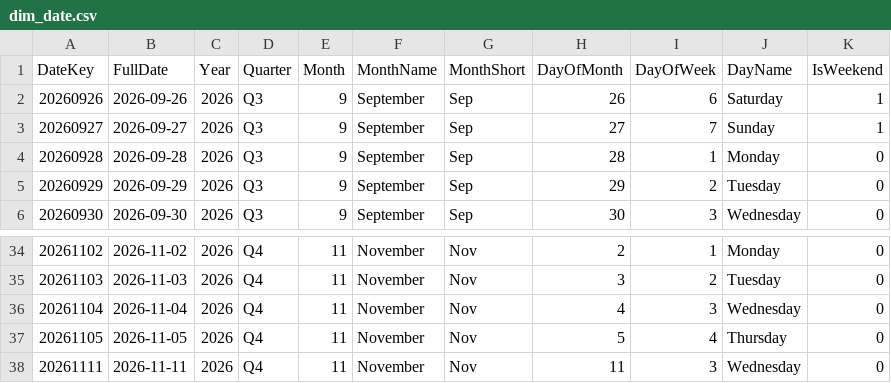
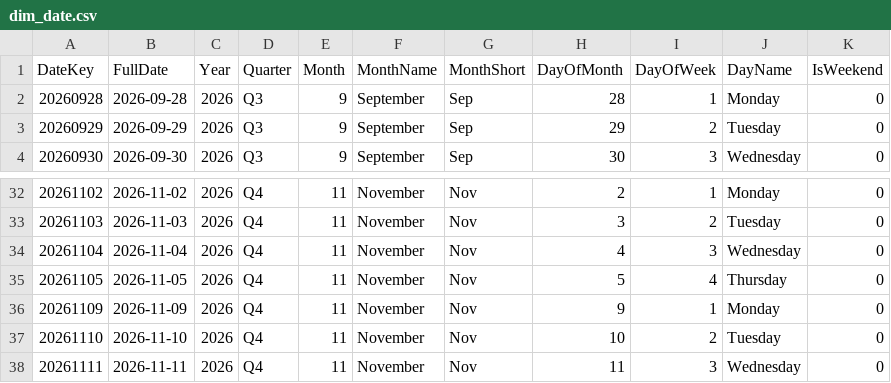
Before and after one commit to Parmarkamal/airsense-capstone, a CSV file: airsense/data/powerbi/dim_date.csv, drawn as a sheet; only a part is shown, gaps mark what is left out.

```diff
--- a/airsense/data/powerbi/dim_date.csv
+++ b/airsense/data/powerbi/dim_date.csv
@@ -1,4 +1,2 @@
 DateKey,FullDate,Year,Quarter,Month,MonthName,MonthShort,DayOfMonth,DayOfWeek,DayName,IsWeekend
-20260926,2026-09-26,2026,Q3,9,September,Sep,26,6,Saturday,1
-20260927,2026-09-27,2026,Q3,9,September,Sep,27,7,Sunday,1
 20260928,2026-09-28,2026,Q3,9,September,Sep,28,1,Monday,0
@@ -37,2 +35,4 @@ DateKey,FullDate,Year,Quarter,Month,MonthName,MonthShort,DayOfMonth,DayOfWeek,Da
 20261105,2026-11-05,2026,Q4,11,November,Nov,5,4,Thursday,0
+20261109,2026-11-09,2026,Q4,11,November,Nov,9,1,Monday,0
+20261110,2026-11-10,2026,Q4,11,November,Nov,10,2,Tuesday,0
 20261111,2026-11-11,2026,Q4,11,November,Nov,11,3,Wednesday,0
```
Also changed, not shown: 6 other files.
